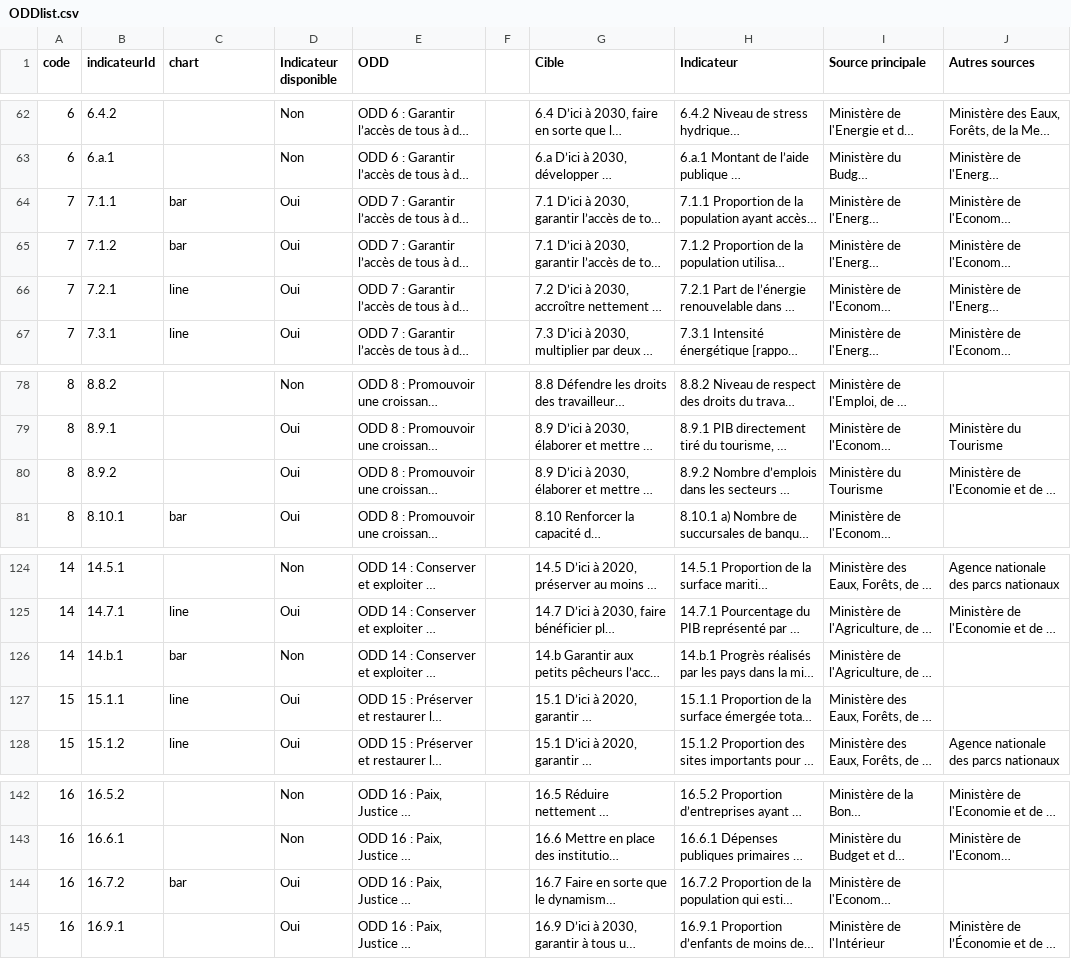
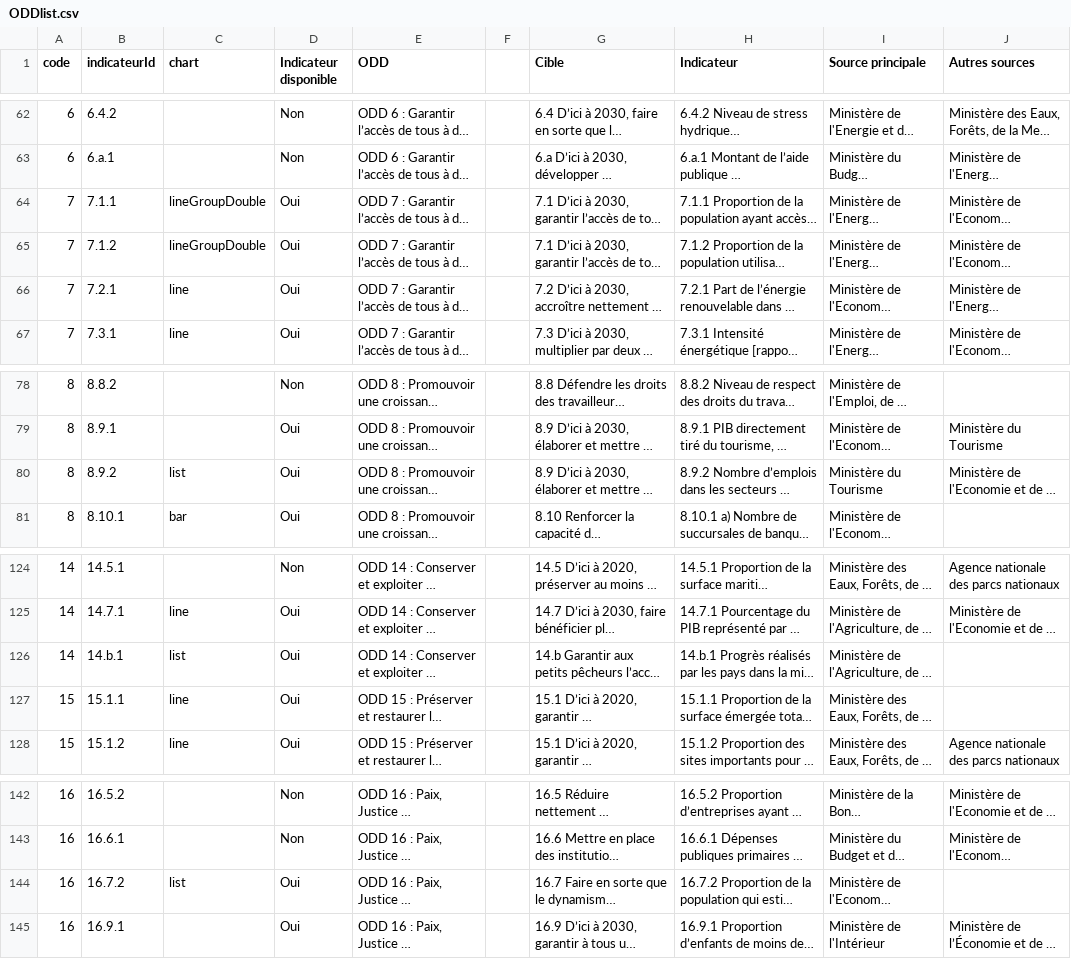
Before and after one commit to UNDP-Data/SDGsGabon, a CSV file: dist/data/ODDlist.csv, drawn as a sheet; only a part is shown, gaps mark what is left out; long unchanged cells end in …; the diff names each change by its address in the sheet, - before the commit and + after, or states it on an @@ line.

```diff
--- a/dist/data/ODDlist.csv
+++ b/dist/data/ODDlist.csv
-C64:C65 (chart): bar
+C64:C65 (chart): lineGroupDouble
-C80 (chart): (empty)
+C80 (chart): list
-C126 (chart): bar
+C126 (chart): list
-D126 (Indicateur disponible): Non
+D126 (Indicateur disponible): Oui
-C144 (chart): bar
+C144 (chart): list
```
Also changed, not shown: dist/data/SDGdata_cleaned.csv, dist/data/sources.csv, 16 other files.
